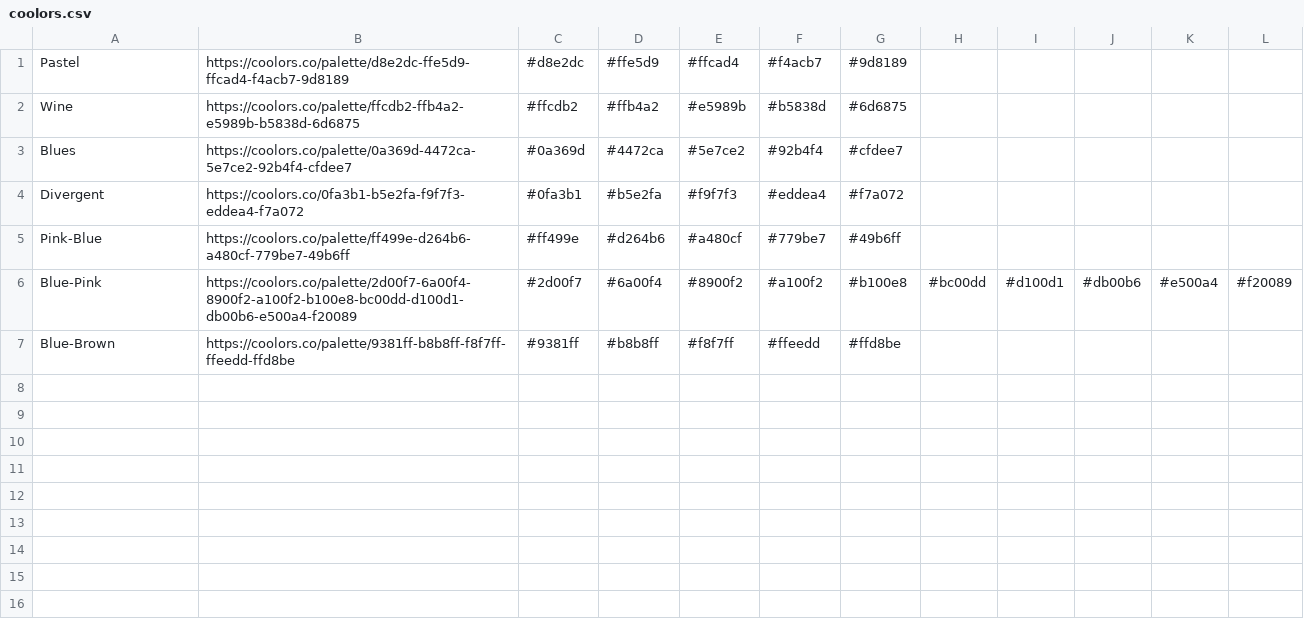
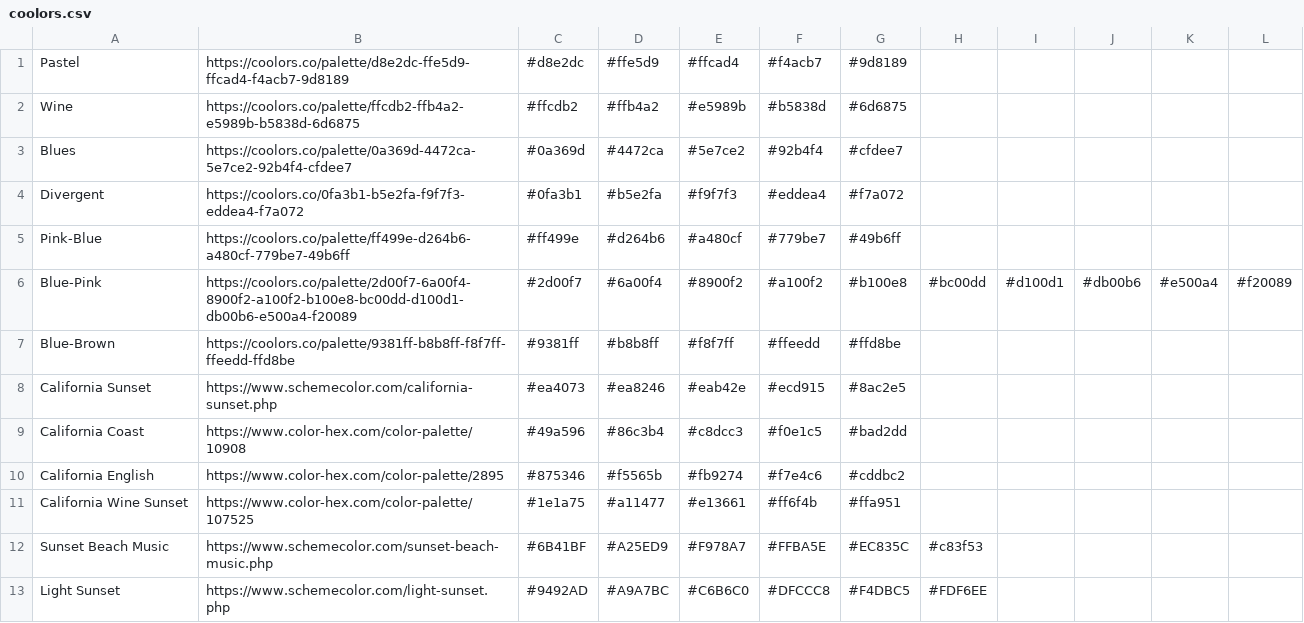
Before and after one commit to Chipdelmal/ArtSciColor, a CSV file: ArtSciColor/data/coolors.csv, drawn as a sheet; the diff names each change by its address in the sheet, - before the commit and + after, or states it on an @@ line.

```diff
--- a/ArtSciColor/data/coolors.csv
+++ b/ArtSciColor/data/coolors.csv
+row 8: California Sunset | https://www.schemecolor.com/california-sunset.php | #ea4073 | #ea8246 | #eab42e | #ecd915 | #8ac2e5
+row 9: California Coast | https://www.color-hex.com/color-palette/10908 | #49a596 | #86c3b4 | #c8dcc3 | #f0e1c5 | #bad2dd
+row 10: California English | https://www.color-hex.com/color-palette/2895 | #875346 | #f5565b | #fb9274 | #f7e4c6 | #cddbc2
+row 11: California Wine Sunset | https://www.color-hex.com/color-palette/107525 | #1e1a75 | #a11477 | #e13661 | #ff6f4b | #ffa951
+row 12: Sunset Beach Music | https://www.schemecolor.com/sunset-beach-music.php | #6B41BF | #A25ED9 | #F978A7 | #FFBA5E | #EC835C | #c83f53
+row 13: Light Sunset | https://www.schemecolor.com/light-sunset.php | #9492AD | #A9A7BC | #C6B6C0 | #DFCCC8 | #F4DBC5 | #FDF6EE
```
Also changed, not shown: ArtSciColor/data/DB.csv, 16 other files.
